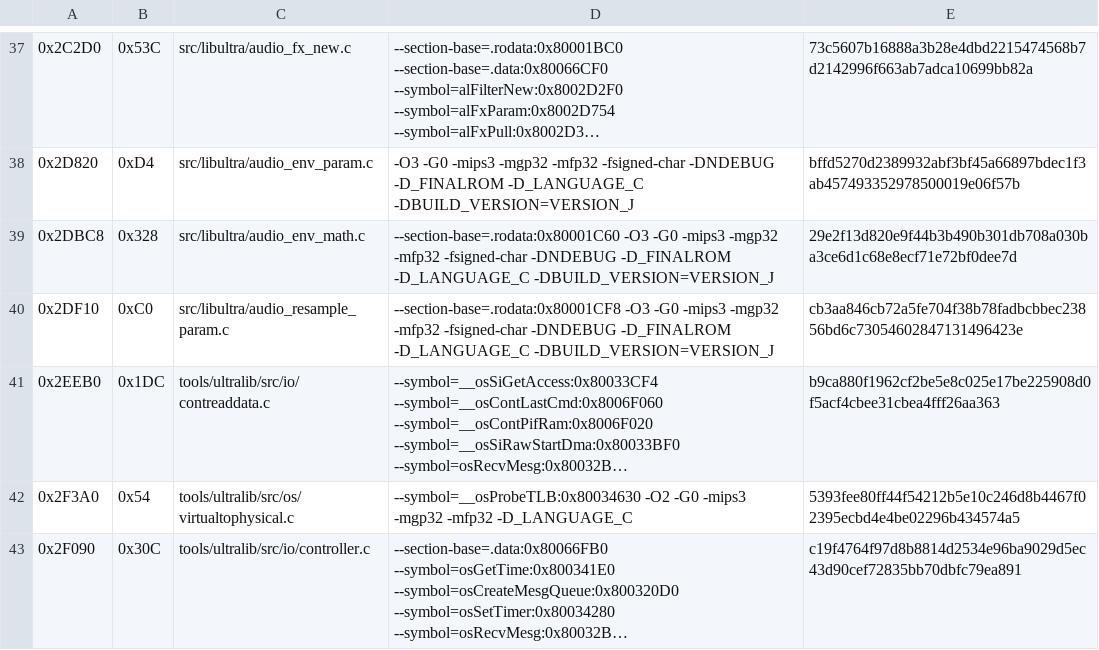
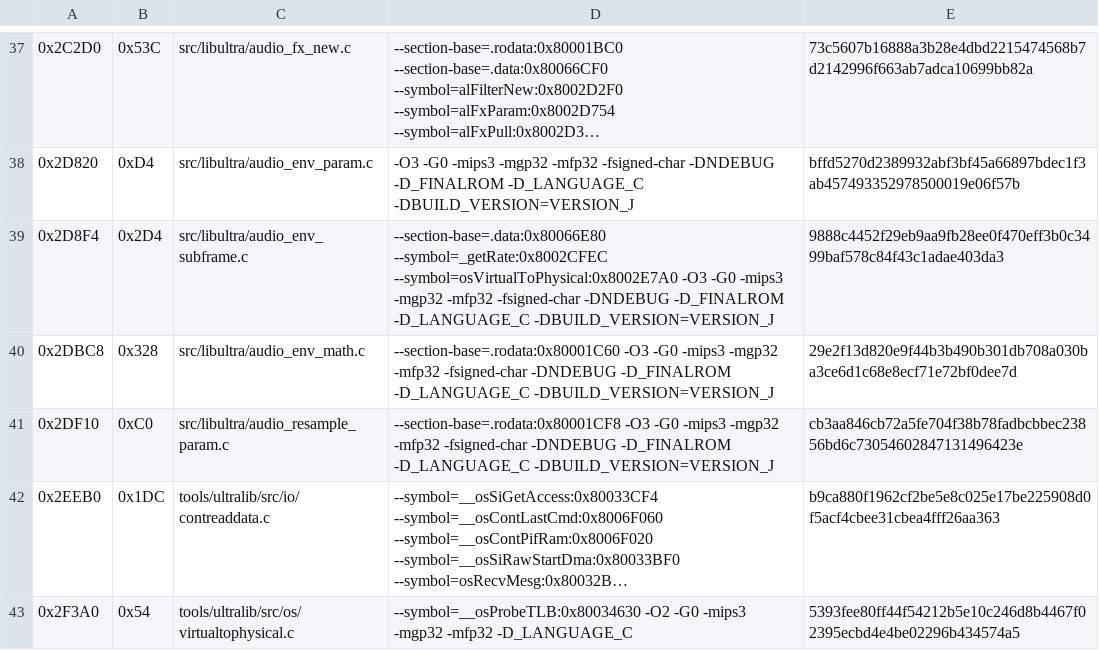
Before and after one commit to TheGh0stShip/Sydney-2000-N64-Prototype, a TSV file: config/matching_kmc_as.tsv, drawn as a sheet; only a part is shown, gaps mark what is left out; the shorter side is filled out with more unchanged rows; long unchanged cells end in …; the diff names each change by its address in the sheet, - before the commit and + after, or states it on an @@ line.

Commit message:
Match canonical envelope subframe mixer

```diff
--- a/config/matching_kmc_as.tsv
+++ b/config/matching_kmc_as.tsv
+row 39: 0x2D8F4 | 0x2D4 | src/libultra/audio_env_subframe.c | --section-base=.data:0x80066E80 --symbol=_getRate:0x8002CFEC --symbol=osVirtualToPhysical:0x8002E7A0 -O3 -G0 -mips3 -mgp32 -mfp32 -fsigned-char -DNDEBUG -D_FINALROM -D_LANGUAGE_C -DBUILD_VERSION=VERSION_J | 9888c4452f29eb9aa9fb28ee0f470eff3b0c3499baf578c84f43c1adae403da3
```
Also changed, not shown: 2 other files.
